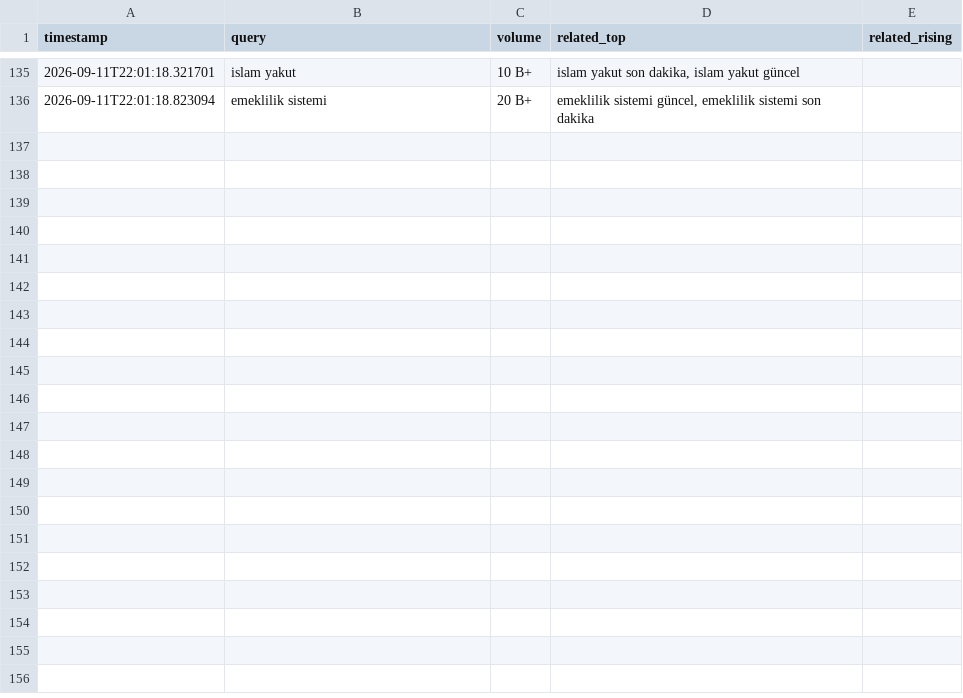
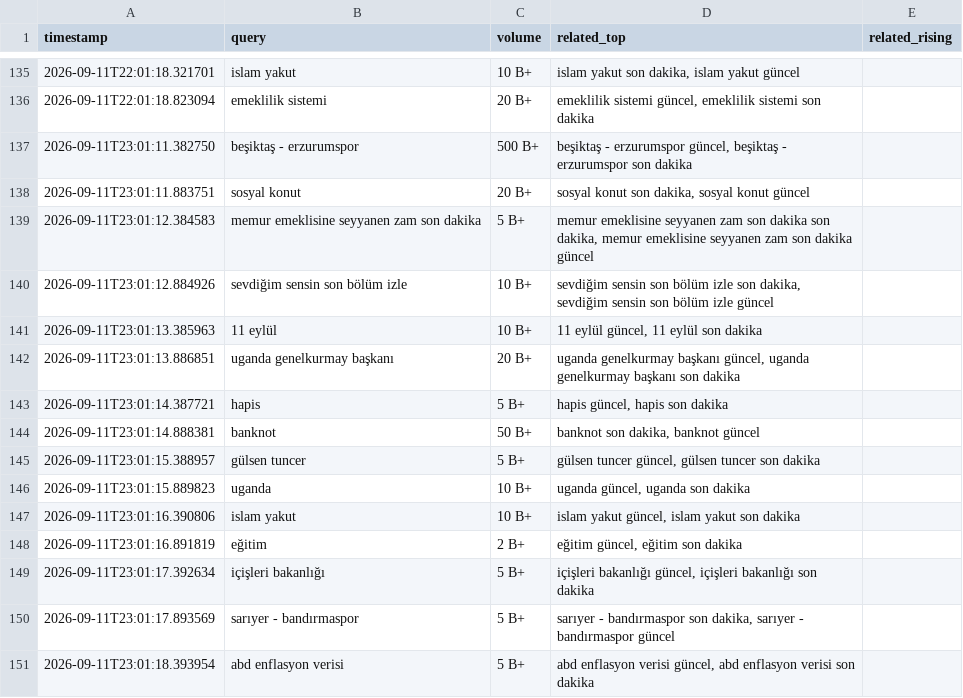
Before and after one commit to igyccmt/trends-scraper, a CSV file: trends_2026-09-11.csv, drawn as a sheet; only a part is shown, gaps mark what is left out.

```diff
--- a/trends_2026-09-11.csv
+++ b/trends_2026-09-11.csv
@@ -136 +136,16 @@ timestamp,query,volume,related_top,related_rising
 2026-09-11T22:01:18.823094,emeklilik sistemi,20 B+,"emeklilik sistemi güncel, emeklilik sistemi son dakika",
+2026-09-11T23:01:11.382750,beşiktaş - erzurumspor,500 B+,"beşiktaş - erzurumspor güncel, beşiktaş - erzurumspor son dakika",
+2026-09-11T23:01:11.883751,sosyal konut,20 B+,"sosyal konut son dakika, sosyal konut güncel",
+2026-09-11T23:01:12.384583,memur emeklisine seyyanen zam son dakika,5 B+,"memur emeklisine seyyanen zam son dakika son dakika, memur emeklisine seyyanen zam son dakika güncel",
+2026-09-11T23:01:12.884926,sevdiğim sensin son bölüm izle,10 B+,"sevdiğim sensin son bölüm izle son dakika, sevdiğim sensin son bölüm izle güncel",
+2026-09-11T23:01:13.385963,11 eylül,10 B+,"11 eylül güncel, 11 eylül son dakika",
+2026-09-11T23:01:13.886851,uganda genelkurmay başkanı,20 B+,"uganda genelkurmay başkanı güncel, uganda genelkurmay başkanı son dakika",
+2026-09-11T23:01:14.387721,hapis,5 B+,"hapis güncel, hapis son dakika",
+2026-09-11T23:01:14.888381,banknot,50 B+,"banknot son dakika, banknot güncel",
+2026-09-11T23:01:15.388957,gülsen tuncer,5 B+,"gülsen tuncer güncel, gülsen tuncer son dakika",
+2026-09-11T23:01:15.889823,uganda,10 B+,"uganda güncel, uganda son dakika",
+2026-09-11T23:01:16.390806,islam yakut,10 B+,"islam yakut güncel, islam yakut son dakika",
+2026-09-11T23:01:16.891819,eğitim,2 B+,"eğitim güncel, eğitim son dakika",
+2026-09-11T23:01:17.392634,içişleri bakanlığı,5 B+,"içişleri bakanlığı güncel, içişleri bakanlığı son dakika",
+2026-09-11T23:01:17.893569,sarıyer - bandırmaspor,5 B+,"sarıyer - bandırmaspor son dakika, sarıyer - bandırmaspor güncel",
+2026-09-11T23:01:18.393954,abd enflasyon verisi,5 B+,"abd enflasyon verisi güncel, abd enflasyon verisi son dakika",
```
Also changed, not shown: 1 other file.
